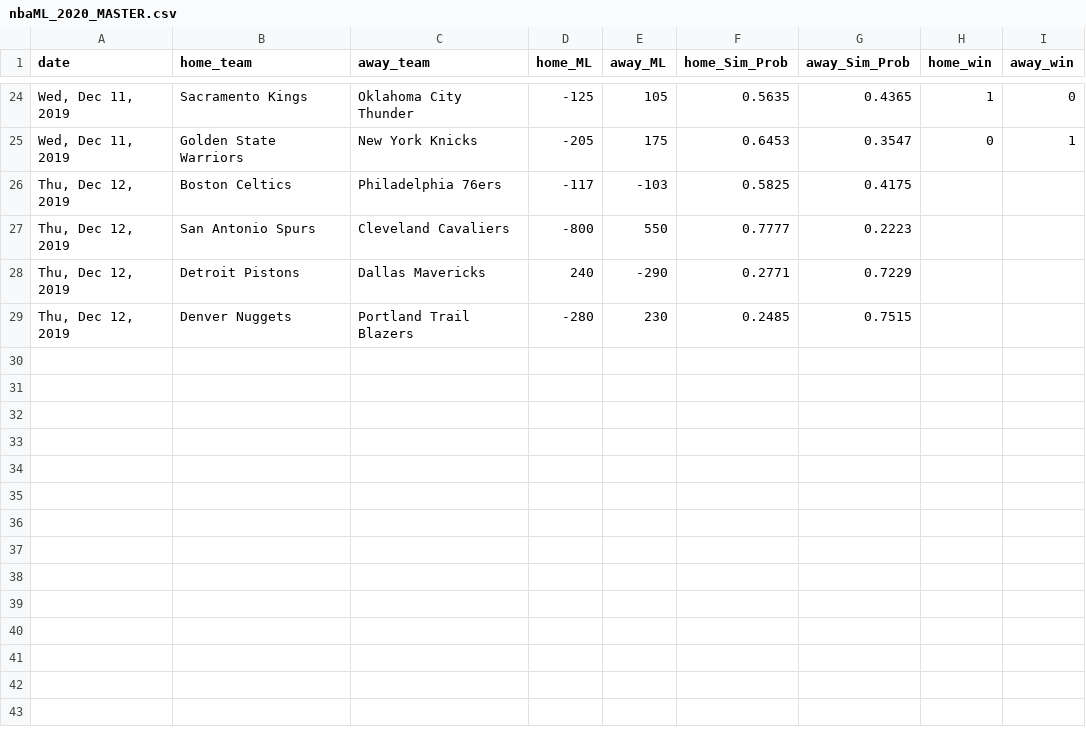
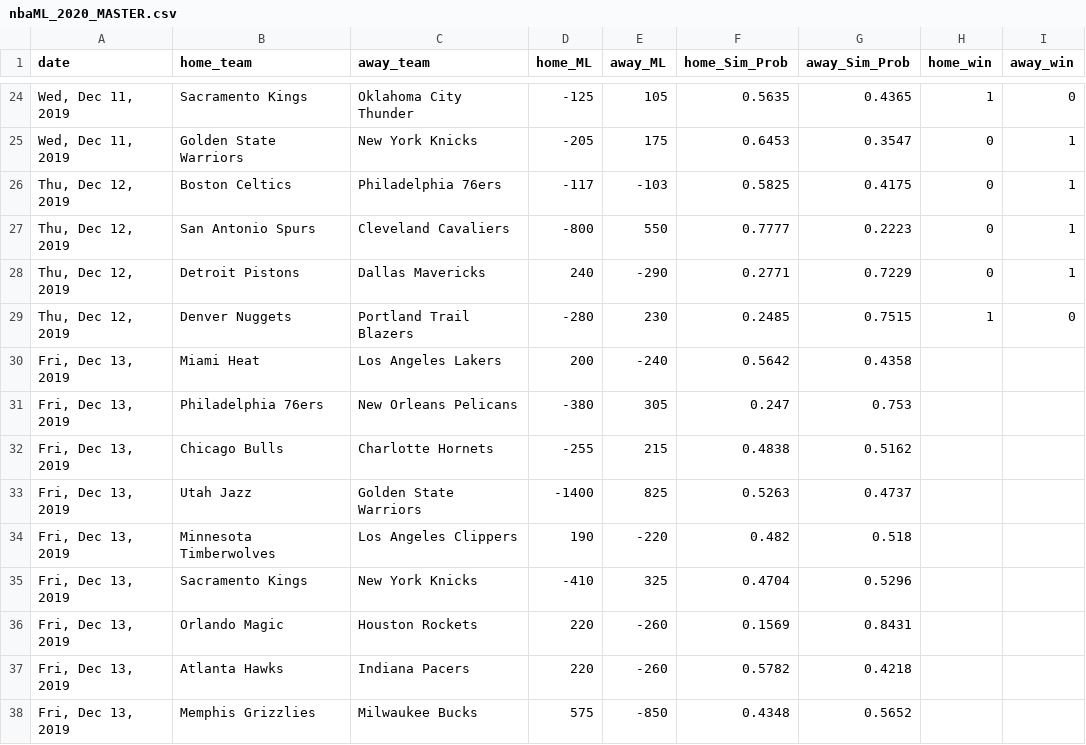
Before and after one commit to jmholleran/cit-129-2019-fall, a CSV file: NBA_FINAL_PROJECT/nbaML_2020_MASTER.csv, drawn as a sheet; only a part is shown, gaps mark what is left out.

Commit message:
12/13/19

```diff
--- a/NBA_FINAL_PROJECT/nbaML_2020_MASTER.csv
+++ b/NBA_FINAL_PROJECT/nbaML_2020_MASTER.csv
@@ -25,5 +25,14 @@ date,home_team,away_team,home_ML,away_ML,home_Sim_Prob,away_Sim_Prob,home_win,aw
 "Wed, Dec 11, 2019",Golden State Warriors,New York Knicks,-205,175,0.6453,0.3547,0,1
-"Thu, Dec 12, 2019",Boston Celtics,Philadelphia 76ers,-117,-103,0.5825,0.4175,,
-"Thu, Dec 12, 2019",San Antonio Spurs,Cleveland Cavaliers,-800,550,0.7777,0.2223,,
-"Thu, Dec 12, 2019",Detroit Pistons,Dallas Mavericks,240,-290,0.2771,0.7229,,
-"Thu, Dec 12, 2019",Denver Nuggets,Portland Trail Blazers,-280,230,0.2485,0.7515,,
+"Thu, Dec 12, 2019",Boston Celtics,Philadelphia 76ers,-117,-103,0.5825,0.4175,0,1
+"Thu, Dec 12, 2019",San Antonio Spurs,Cleveland Cavaliers,-800,550,0.7777,0.2223,0,1
+"Thu, Dec 12, 2019",Detroit Pistons,Dallas Mavericks,240,-290,0.2771,0.7229,0,1
+"Thu, Dec 12, 2019",Denver Nuggets,Portland Trail Blazers,-280,230,0.2485,0.7515,1,0
+"Fri, Dec 13, 2019",Miami Heat,Los Angeles Lakers,200,-240,0.5642,0.4358,,
+"Fri, Dec 13, 2019",Philadelphia 76ers,New Orleans Pelicans,-380,305,0.247,0.753,,
+"Fri, Dec 13, 2019",Chicago Bulls,Charlotte Hornets,-255,215,0.4838,0.5162,,
+"Fri, Dec 13, 2019",Utah Jazz,Golden State Warriors,-1400,825,0.5263,0.4737,,
+"Fri, Dec 13, 2019",Minnesota Timberwolves,Los Angeles Clippers,190,-220,0.482,0.518,,
+"Fri, Dec 13, 2019",Sacramento Kings,New York Knicks,-410,325,0.4704,0.5296,,
+"Fri, Dec 13, 2019",Orlando Magic,Houston Rockets,220,-260,0.1569,0.8431,,
+"Fri, Dec 13, 2019",Atlanta Hawks,Indiana Pacers,220,-260,0.5782,0.4218,,
+"Fri, Dec 13, 2019",Memphis Grizzlies,Milwaukee Bucks,575,-850,0.4348,0.5652,,
```
